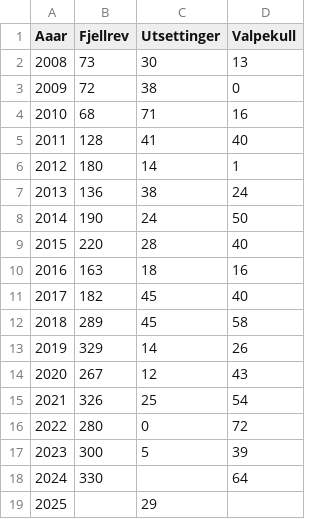
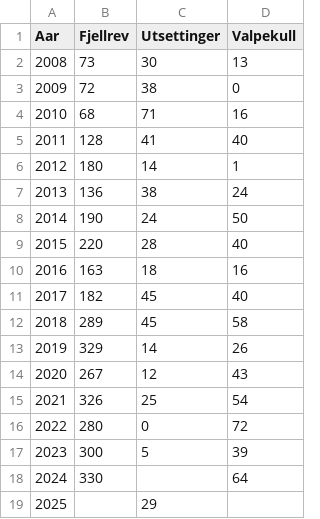
Before and after one commit to passelig/python, a CSV file: NorgeFjellrev.csv, drawn as a sheet.

Commit message:
Update NorgeFjellrev.csv

```diff
--- a/NorgeFjellrev.csv
+++ b/NorgeFjellrev.csv
@@ -1,2 +1,2 @@
-Aaar;Fjellrev;Utsettinger;Valpekull
+Aar;Fjellrev;Utsettinger;Valpekull
 2008;73;30;13
```
